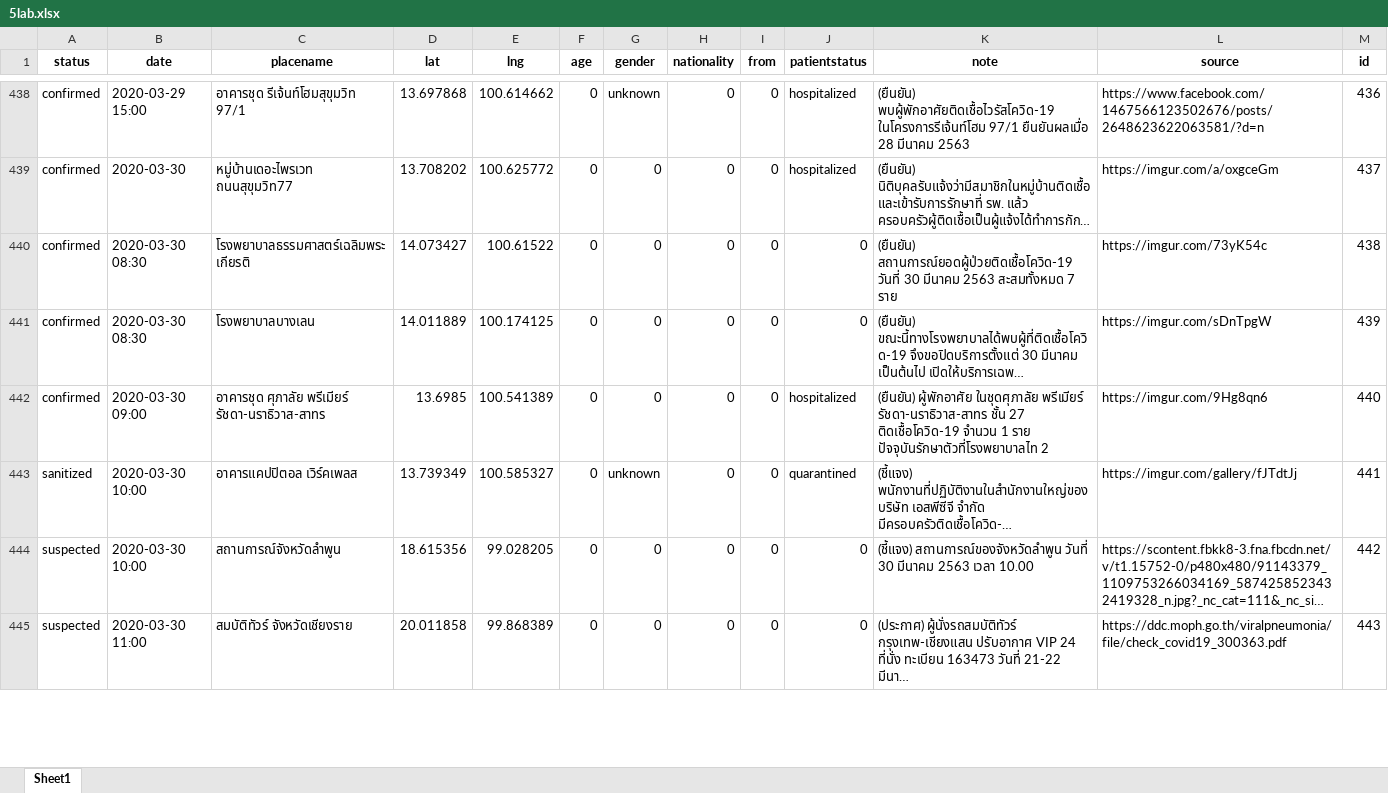
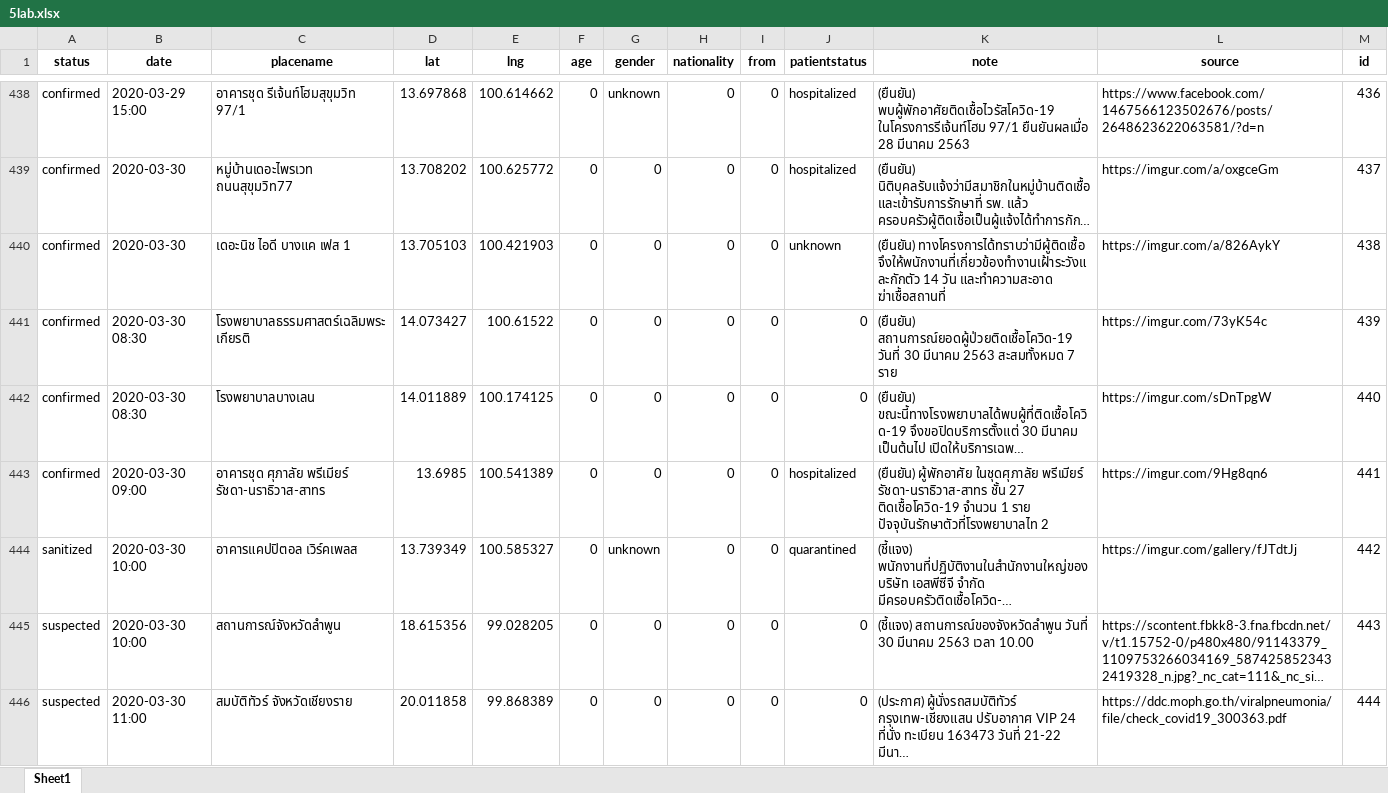
Before and after one commit to COVID19-TCDG/datasets, an Excel workbook: datasets/5lab.xlsx, sheet Sheet1, drawn as a sheet; only a part is shown, gaps mark what is left out; long unchanged cells end in …; values as stored, in another font and other column widths than the file's, no borders; addresses are those after the commit; the diff covers the shown part only; the diff names each change by its address in the sheet, - before the commit and + after, or states it on an @@ line.

```diff
--- a/datasets/5lab.xlsx (sheet Sheet1)
+++ b/datasets/5lab.xlsx (sheet Sheet1)
+row 440: confirmed | 2020-03-30 | เดอะนิช ไอดี บางแค เฟส 1 | 13.705103 | 100.421903 | 0 | 0 | 0 | 0 | unknown | (ยืนยัน) ทางโครงการได้ทราบว่ามีผู้ติดเชื้อ จึงให้พนักงานที่เกี่ยวข้องทำงานเฝ้าระวังและกักตัว 14 วัน และทำความสะอาด ฆ่าเชื้อสถานที่ | https://imgur.com/a/826AykY | 438
-M441 (id): 438
+M441 (id): 439
-M442 (id): 439
+M442 (id): 440
-M443 (id): 440
+M443 (id): 441
-M444 (id): 441
+M444 (id): 442
-M445 (id): 442
+M445 (id): 443
-M446 (id): 443
+M446 (id): 444
```
Also changed, not shown: other rows of this sheet, 2 other files.
